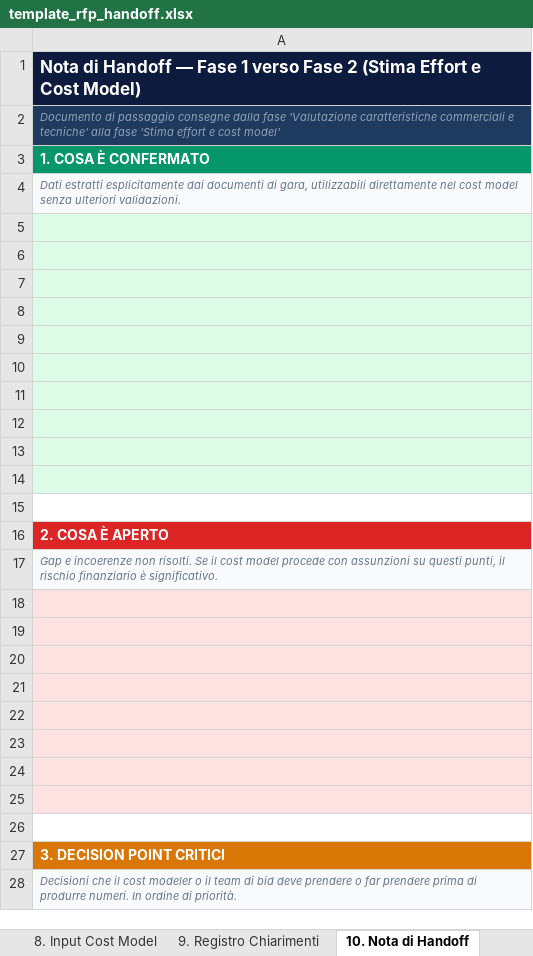
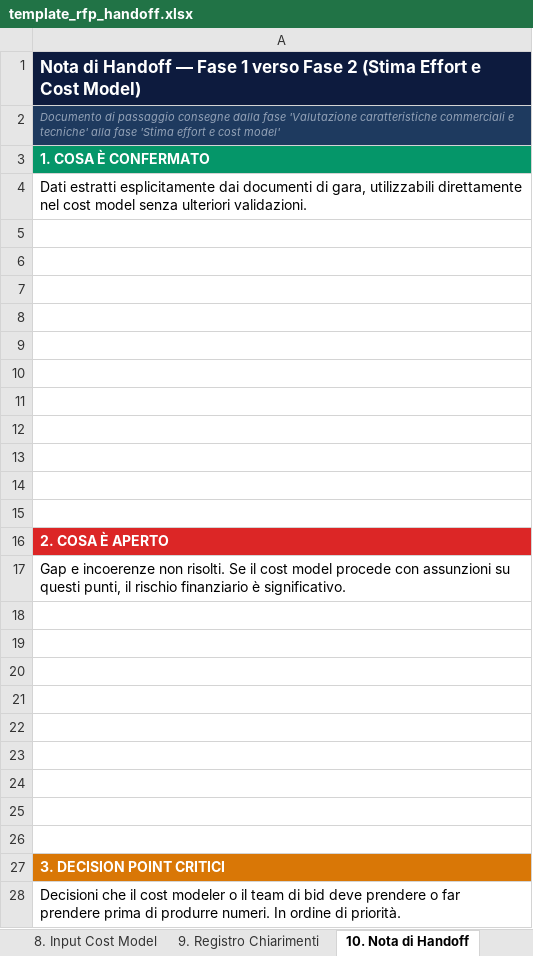
Before and after one commit to ftiberi82/.claude, an Excel workbook: skills/gara-rfp-handoff/assets/template_rfp_handoff.xlsx, sheet 10. Nota di Handoff, drawn as a sheet; values as stored, in another font and other column widths than the file's, no borders; the diff names each change by its address in the sheet, - before the commit and + after, or states it on an @@ line.

```diff
--- a/skills/gara-rfp-handoff/assets/template_rfp_handoff.xlsx (sheet 10. Nota di Handoff)
+++ b/skills/gara-rfp-handoff/assets/template_rfp_handoff.xlsx (sheet 10. Nota di Handoff)
@@ A4 fill: #F8FAFC → none, italic: on → off, text colour: #64748B → black, text size: larger @@
-A5:A14 fill: #DCFCE7
+A5:A14 fill: none
@@ A17 fill: #F8FAFC → none, italic: on → off, text colour: #64748B → black, text size: larger @@
-A18:A25 fill: #FEE2E2
+A18:A25 fill: none
@@ A28 fill: #F8FAFC → none, italic: on → off, text colour: #64748B → black, text size: larger @@
```
Also changed, not shown: sheet _Esempi, sheet 8. Input Cost Model, sheet 7. Matrice Profili x Capability, other sheet tabs, skills/gara-effort-cost-estimator/assets/template_cost_model.xlsx, 13 other files.
